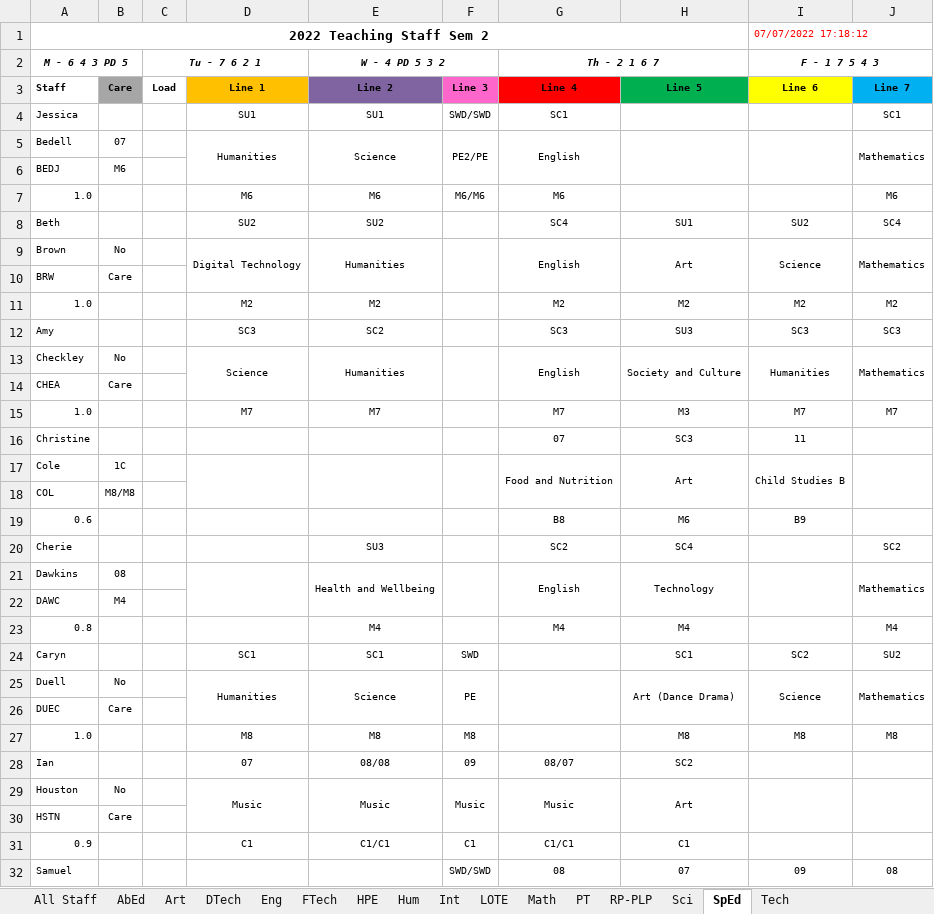
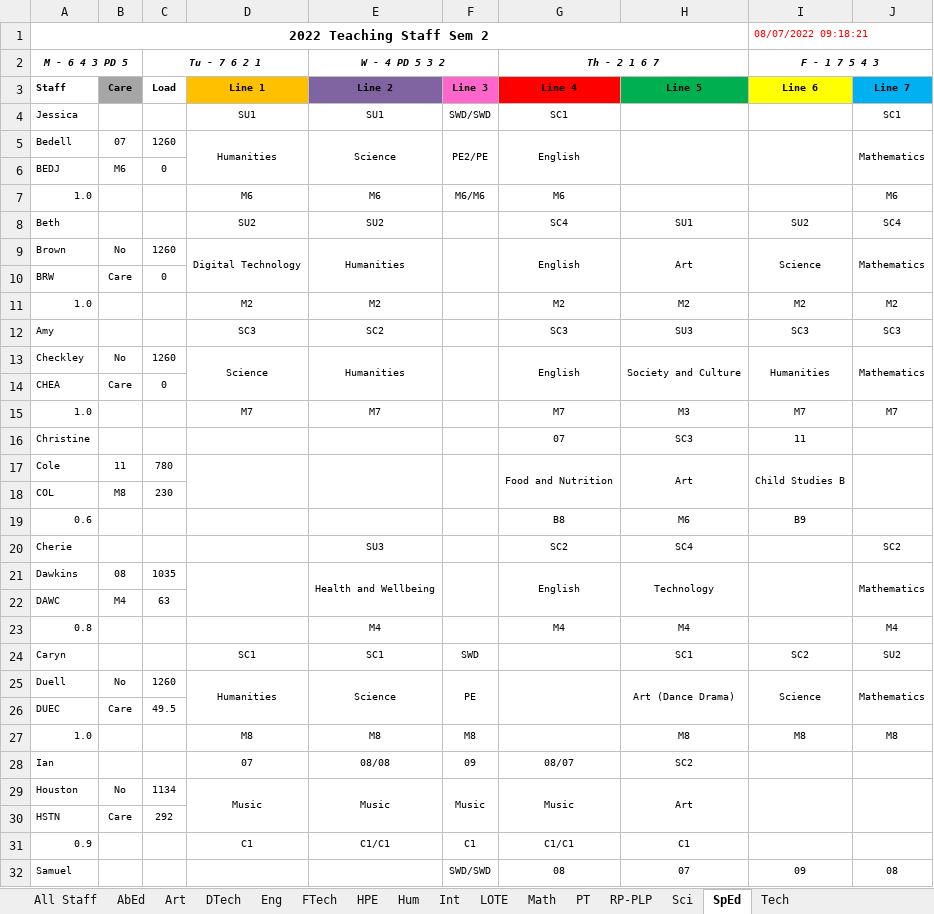
Before and after one commit to MrEldridge22/timetabling, an Excel workbook: Subject Allocations.xlsx, sheet SpEd, drawn as a sheet; only a part is shown; values as stored, in another font and other column widths than the file's, no borders; the diff covers the shown part only; the diff names each change by its address in the sheet, - before the commit and + after, or states it on an @@ line.

```diff
--- a/Subject Allocations.xlsx (sheet SpEd)
+++ b/Subject Allocations.xlsx (sheet SpEd)
-I1 (F - 1 7 5 4 3): 07/07/2022 17:18:12
+I1 (F - 1 7 5 4 3): 08/07/2022 09:18:21
-C5 (Tu - 7 6 2 1): (empty)
+C5 (Tu - 7 6 2 1): 1260
-C6 (Tu - 7 6 2 1): (empty)
+C6 (Tu - 7 6 2 1): 0
-C9 (Tu - 7 6 2 1): (empty)
+C9 (Tu - 7 6 2 1): 1260
-C10 (Tu - 7 6 2 1): (empty)
+C10 (Tu - 7 6 2 1): 0
-C13 (Tu - 7 6 2 1): (empty)
+C13 (Tu - 7 6 2 1): 1260
-C14 (Tu - 7 6 2 1): (empty)
+C14 (Tu - 7 6 2 1): 0
-B17: 1C
+B17: 11
-C17 (Tu - 7 6 2 1): (empty)
+C17 (Tu - 7 6 2 1): 780
-B18: M8/M8
+B18: M8
-C18 (Tu - 7 6 2 1): (empty)
+C18 (Tu - 7 6 2 1): 230
-C21 (Tu - 7 6 2 1): (empty)
+C21 (Tu - 7 6 2 1): 1035
-C22 (Tu - 7 6 2 1): (empty)
+C22 (Tu - 7 6 2 1): 63
-C25 (Tu - 7 6 2 1): (empty)
+C25 (Tu - 7 6 2 1): 1260
-C26 (Tu - 7 6 2 1): (empty)
+C26 (Tu - 7 6 2 1): 49.5
-C29 (Tu - 7 6 2 1): (empty)
+C29 (Tu - 7 6 2 1): 1134
-C30 (Tu - 7 6 2 1): (empty)
+C30 (Tu - 7 6 2 1): 292
```
Also changed, not shown: 17 edited cells and merged cells elsewhere in this sheet, sheet All Staff, sheet Eng, sheet HPE, sheet Math, sheet Hum, sheet Sci, 9 more sheets, 5 other files.
